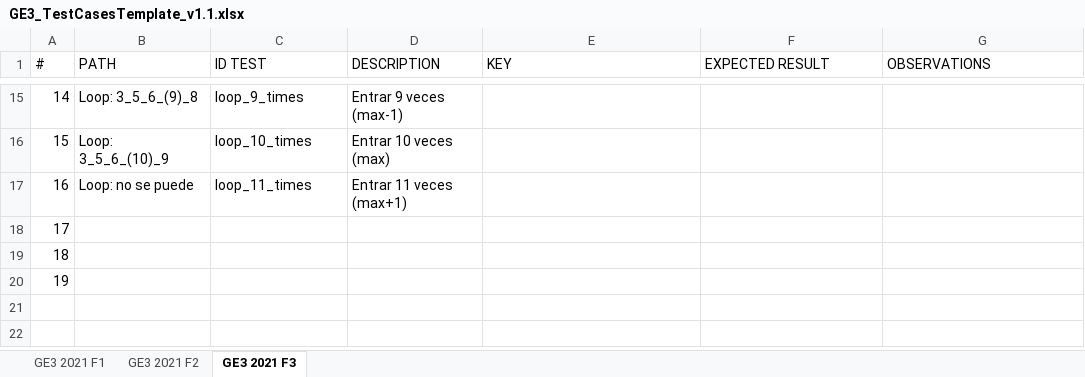
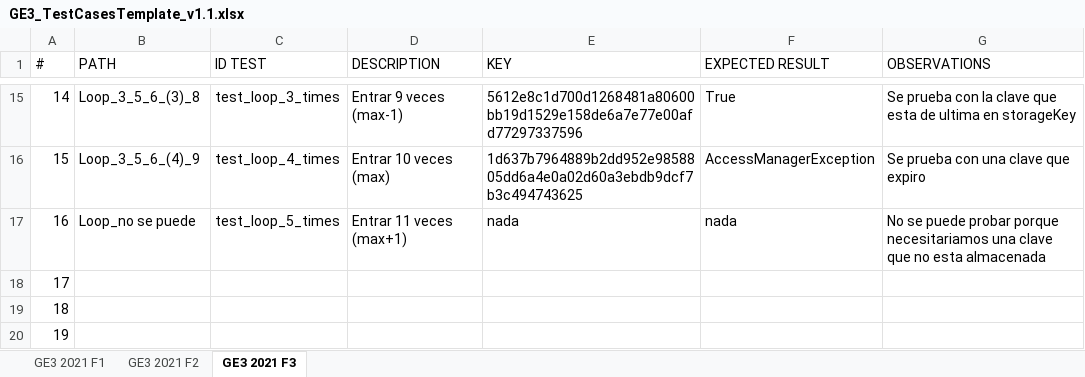
Before and after one commit to 100429094/G81.T17.EG3, an Excel workbook: docs/GE3_TestCasesTemplate_v1.1.xlsx, sheet GE3 2021 F3, drawn as a sheet; only a part is shown, gaps mark what is left out; values as stored, in another font and other column widths than the file's, no borders; table styles not drawn; the diff covers the shown part only; the diff names each change by its address in the sheet, - before the commit and + after, or states it on an @@ line.

```diff
--- a/docs/GE3_TestCasesTemplate_v1.1.xlsx (sheet GE3 2021 F3)
+++ b/docs/GE3_TestCasesTemplate_v1.1.xlsx (sheet GE3 2021 F3)
-B15 (PATH): Loop: 3_5_6_(9)_8
+B15 (PATH): Loop_3_5_6_(3)_8
-C15 (ID TEST): loop_9_times
+C15 (ID TEST): test_loop_3_times
-E15 (KEY): (empty)
+E15 (KEY): 5612e8c1d700d1268481a80600bb19d1529e158de6a7e77e00afd77297337596
-F15 (EXPECTED RESULT): (empty)
+F15 (EXPECTED RESULT): True
-G15 (OBSERVATIONS): (empty)
+G15 (OBSERVATIONS): Se prueba con la clave que esta de ultima en storageKey
-B16 (PATH): Loop: 3_5_6_(10)_9
+B16 (PATH): Loop_3_5_6_(4)_9
-C16 (ID TEST): loop_10_times
+C16 (ID TEST): test_loop_4_times
-E16 (KEY): (empty)
+E16 (KEY): 1d637b7964889b2dd952e9858805dd6a4e0a02d60a3ebdb9dcf7b3c494743625
-F16 (EXPECTED RESULT): (empty)
+F16 (EXPECTED RESULT): AccessManagerException
-G16 (OBSERVATIONS): (empty)
+G16 (OBSERVATIONS): Se prueba con una clave que expiro
-B17 (PATH): Loop: no se puede
+B17 (PATH): Loop_no se puede
-C17 (ID TEST): loop_11_times
+C17 (ID TEST): test_loop_5_times
-E17 (KEY): (empty)
+E17 (KEY): nada
-F17 (EXPECTED RESULT): (empty)
+F17 (EXPECTED RESULT): nada
-G17 (OBSERVATIONS): (empty)
+G17 (OBSERVATIONS): No se puede probar porque necesitariamos una clave que no esta almacenada
```
Also changed, not shown: 36 edited cells elsewhere in this sheet.
